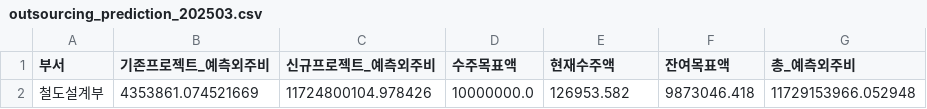
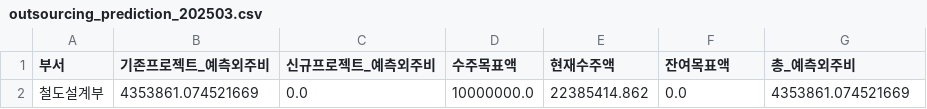
Before and after one commit to photo2story/my-erp-git, a CSV file: static/results/outsourcing_prediction_202503.csv, drawn as a sheet.

Commit message:
Update outsourcing_prediction_202503.csv in ERP repository

```diff
--- a/static/results/outsourcing_prediction_202503.csv
+++ b/static/results/outsourcing_prediction_202503.csv
@@ -1,2 +1,2 @@
 부서,기존프로젝트_예측외주비,신규프로젝트_예측외주비,수주목표액,현재수주액,잔여목표액,총_예측외주비
-철도설계부,4353861.074521669,11724800104.978426,10000000.0,126953.582,9873046.418,11729153966.052948
+철도설계부,4353861.074521669,0.0,10000000.0,22385414.862,0.0,4353861.074521669
```
